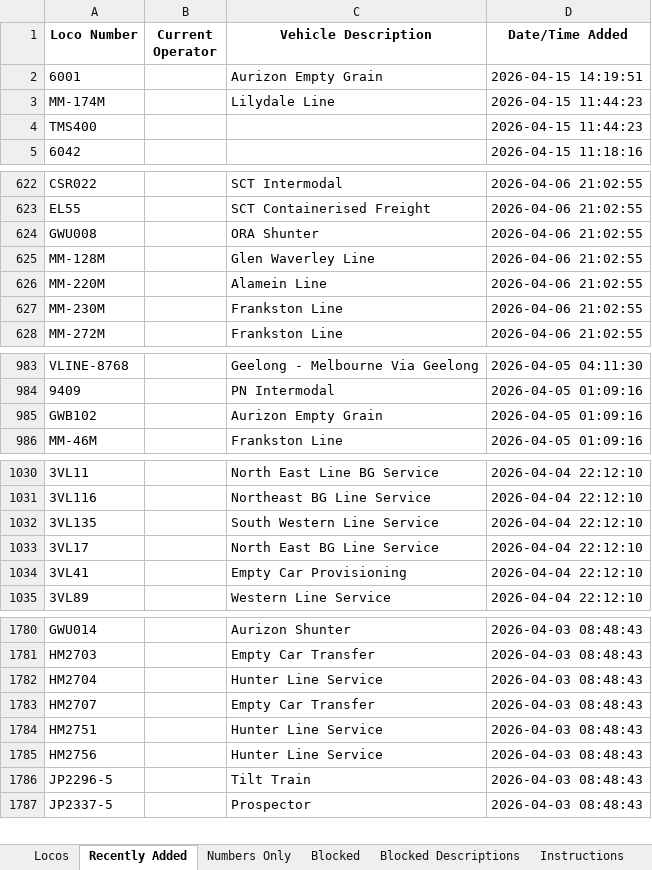
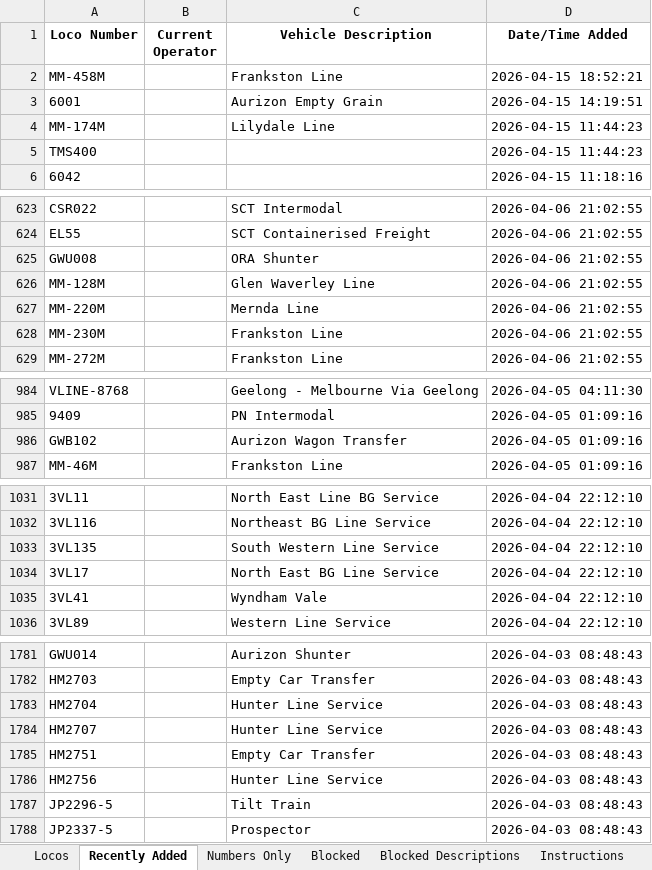
Before and after one commit to grahame21/railops-frontend, an Excel workbook: downloads/loco_database.xlsx, sheet Recently Added, drawn as a sheet; only a part is shown, gaps mark what is left out; values as stored, in another font and other column widths than the file's, no borders; addresses are those after the commit; the diff covers the shown part only; the diff names each change by its address in the sheet, - before the commit and + after, or states it on an @@ line.

```diff
--- a/downloads/loco_database.xlsx (sheet Recently Added)
+++ b/downloads/loco_database.xlsx (sheet Recently Added)
+row 2: MM-458M |  | Frankston Line | 2026-04-15 18:52:21
-C627 (Vehicle Description): Alamein Line
+C627 (Vehicle Description): Mernda Line
-C986 (Vehicle Description): Aurizon Empty Grain
+C986 (Vehicle Description): Aurizon Wagon Transfer
-C1035 (Vehicle Description): Empty Car Provisioning
+C1035 (Vehicle Description): Wyndham Vale
-C1784 (Vehicle Description): Empty Car Transfer
+C1784 (Vehicle Description): Hunter Line Service
-C1785 (Vehicle Description): Hunter Line Service
+C1785 (Vehicle Description): Empty Car Transfer
```
Also changed, not shown: 6 edited cells elsewhere in this sheet, sheet Numbers Only, sheet Locos, downloads/loco_numbers_only.xlsx, 3 other files.
